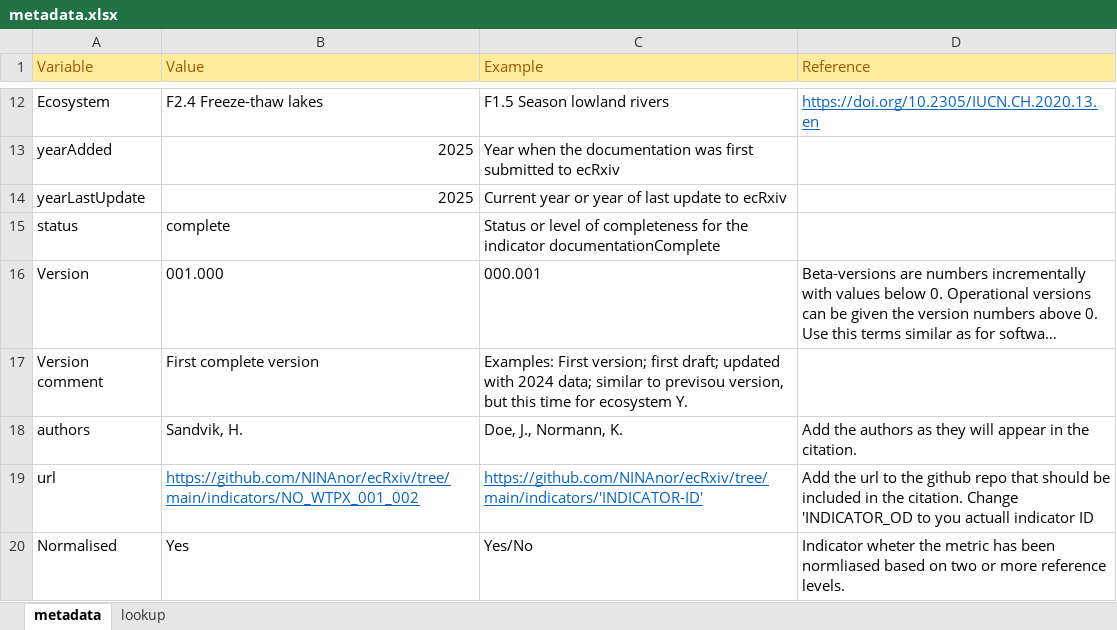
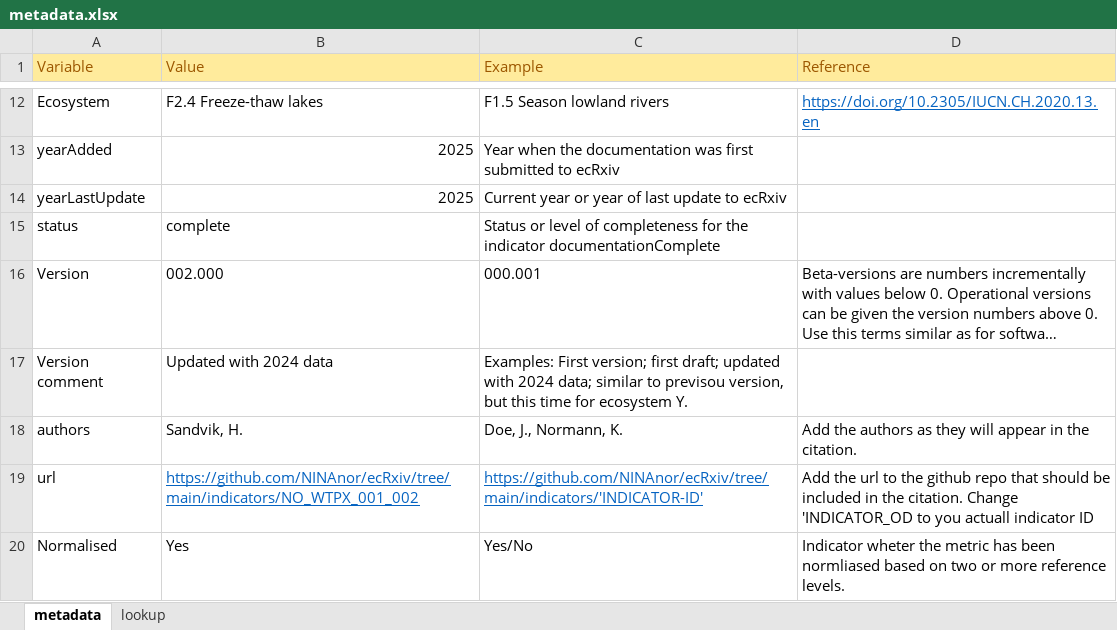
Before and after one commit to NINAnor/ecRxiv, an Excel workbook: indicators/NO_WTPX_001_002/metadata.xlsx, sheet metadata, drawn as a sheet; only a part is shown, gaps mark what is left out; long unchanged cells end in …; values as stored, in another font and other column widths than the file's, no borders; the diff names each change by its address in the sheet, - before the commit and + after, or states it on an @@ line.

Commit message:
WTPX revised and ready for publication (indicator 2/5)

```diff
--- a/indicators/NO_WTPX_001_002/metadata.xlsx (sheet metadata)
+++ b/indicators/NO_WTPX_001_002/metadata.xlsx (sheet metadata)
-B16 (Value): 001.000
+B16 (Value): 002.000
-B17 (Value): First complete version
+B17 (Value): Updated with 2024 data
```
Also changed, not shown: 3 other files.
